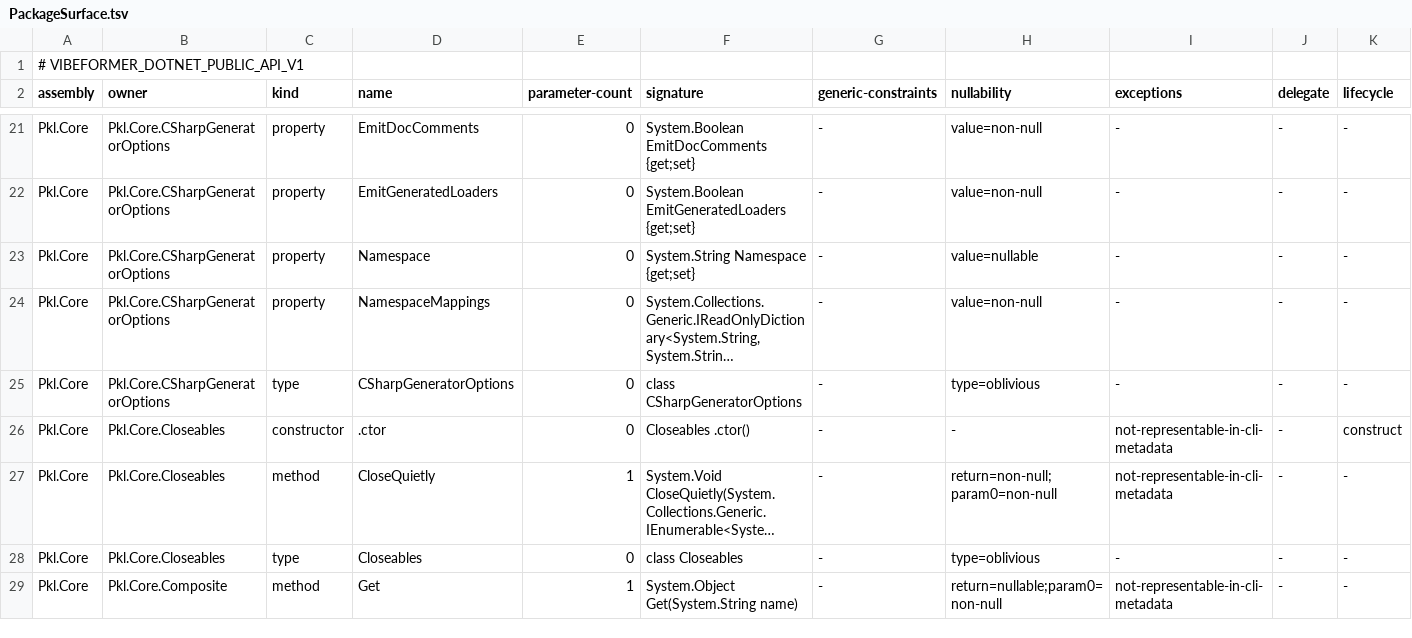
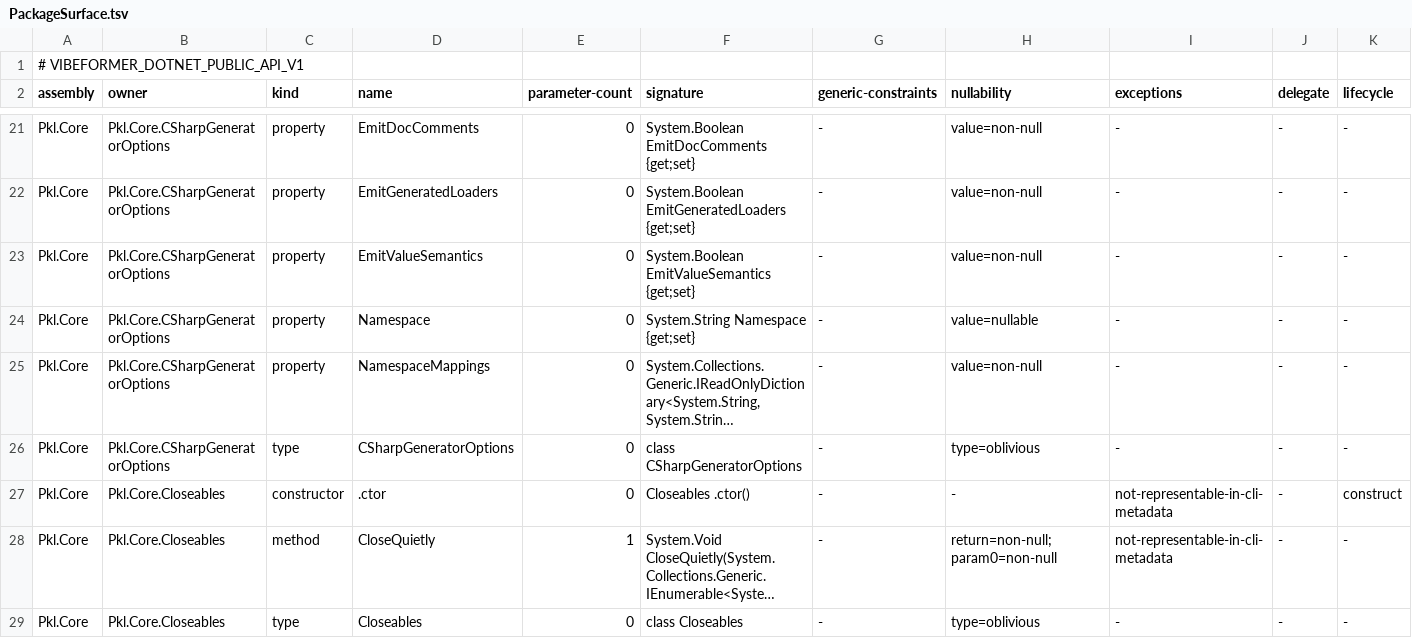
Before and after one commit to dripsharp/dripsharp, a TSV file: vibeformer/validation/public-api-contract/PackageSurface.tsv, drawn as a sheet; only a part is shown, gaps mark what is left out; the shorter side is filled out with more unchanged rows; long unchanged cells end in ….

Commit message:
Complete C# schema and generated-model semantics

```diff
--- a/vibeformer/validation/public-api-contract/PackageSurface.tsv
+++ b/vibeformer/validation/public-api-contract/PackageSurface.tsv
@@ -22,2 +22,3 @@ Pkl.Core	Pkl.Core.CSharpGeneratorOptions	property	EmitDocComments	0	System.Boole
 Pkl.Core	Pkl.Core.CSharpGeneratorOptions	property	EmitGeneratedLoaders	0	System.Boolean EmitGeneratedLoaders {get;set}	-	value=non-null	-	-	-
+Pkl.Core	Pkl.Core.CSharpGeneratorOptions	property	EmitValueSemantics	0	System.Boolean EmitValueSemantics {get;set}	-	value=non-null	-	-	-
 Pkl.Core	Pkl.Core.CSharpGeneratorOptions	property	Namespace	0	System.String Namespace {get;set}	-	value=nullable	-	-	-
```
Also changed, not shown: 7 other files.
